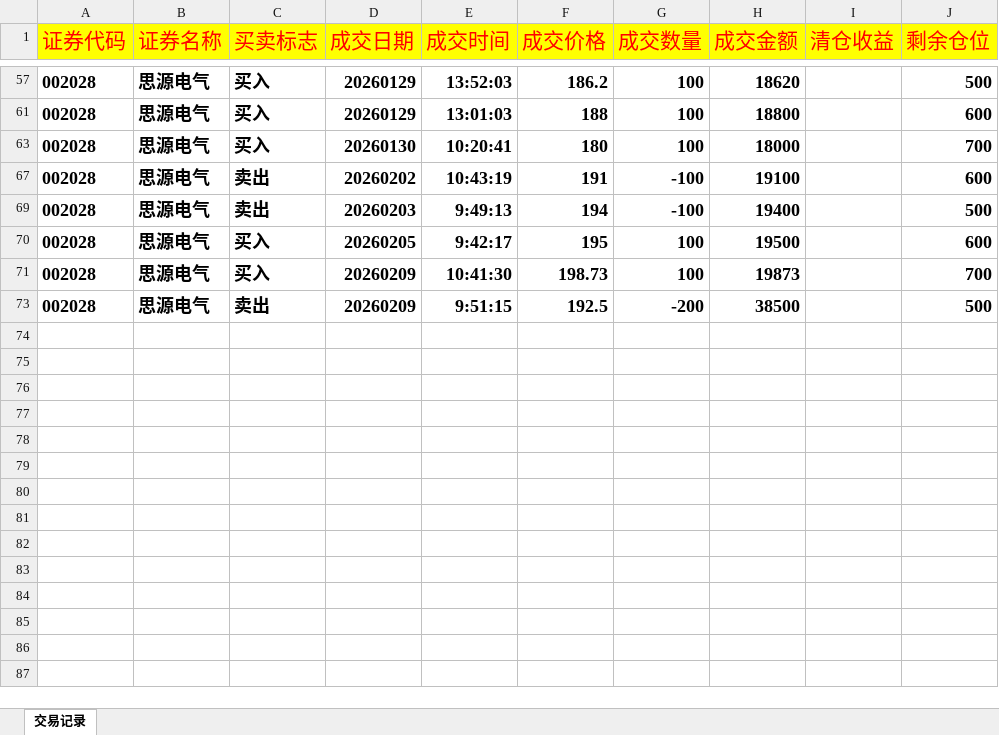
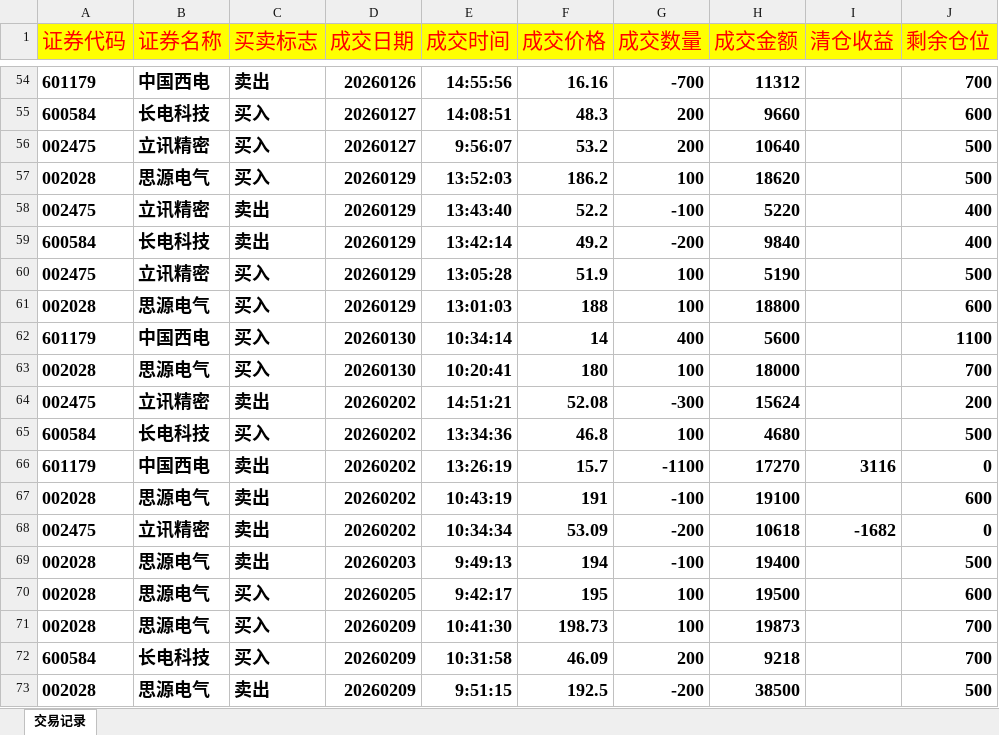
Before and after one commit to buyaofan0001-lang/Trading_assess, an Excel workbook: 交易记录.xlsx, sheet 交易记录, drawn as a sheet; only a part is shown, gaps mark what is left out; values as stored, in another font and other column widths than the file's, no borders; the diff covers the shown part only; the diff names each change by its address in the sheet, - before the commit and + after, or states it on an @@ line.

```diff
--- a/交易记录.xlsx (sheet 交易记录)
+++ b/交易记录.xlsx (sheet 交易记录)
@@ row 54 unhidden: 601179 | 中国西电 | 卖出 | 20260126 | 14:55:56 | 16.16 | -700 | 11312 |  | 700 @@
@@ row 55 unhidden: 600584 | 长电科技 | 买入 | 20260127 | 14:08:51 | 48.3 | 200 | 9660 |  | 600 @@
@@ row 56 unhidden: 002475 | 立讯精密 | 买入 | 20260127 | 9:56:07 | 53.2 | 200 | 10640 |  | 500 @@
@@ row 58 unhidden: 002475 | 立讯精密 | 卖出 | 20260129 | 13:43:40 | 52.2 | -100 | 5220 |  | 400 @@
@@ row 59 unhidden: 600584 | 长电科技 | 卖出 | 20260129 | 13:42:14 | 49.2 | -200 | 9840 |  | 400 @@
@@ row 60 unhidden: 002475 | 立讯精密 | 买入 | 20260129 | 13:05:28 | 51.9 | 100 | 5190 |  | 500 @@
@@ row 62 unhidden: 601179 | 中国西电 | 买入 | 20260130 | 10:34:14 | 14 | 400 | 5600 |  | 1100 @@
@@ row 64 unhidden: 002475 | 立讯精密 | 卖出 | 20260202 | 14:51:21 | 52.08 | -300 | 15624 |  | 200 @@
@@ row 65 unhidden: 600584 | 长电科技 | 买入 | 20260202 | 13:34:36 | 46.8 | 100 | 4680 |  | 500 @@
@@ row 66 unhidden: 601179 | 中国西电 | 卖出 | 20260202 | 13:26:19 | 15.7 | -1100 | 17270 | 3116 | 0 @@
@@ row 68 unhidden: 002475 | 立讯精密 | 卖出 | 20260202 | 10:34:34 | 53.09 | -200 | 10618 | -1682 | 0 @@
@@ row 72 unhidden: 600584 | 长电科技 | 买入 | 20260209 | 10:31:58 | 46.09 | 200 | 9218 |  | 700 @@
```
Also changed, not shown: 48 hidden or unhidden rows elsewhere in this sheet, 1 other file.
